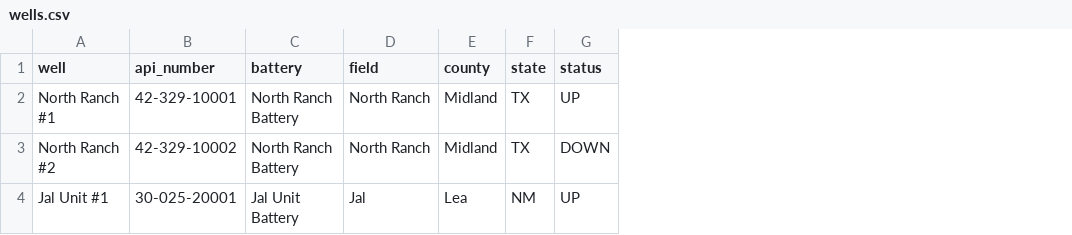
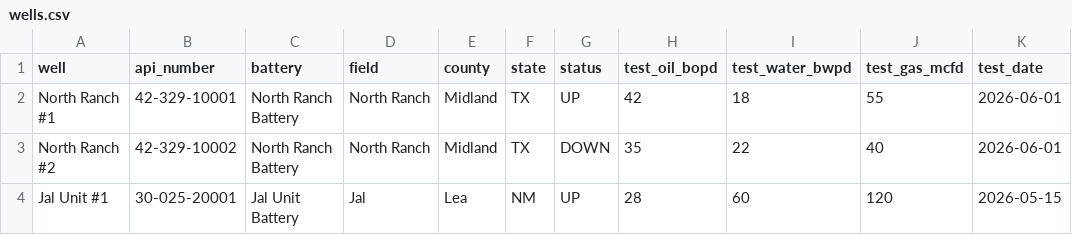
Before and after one commit to LEPMG/lep-tracker, a CSV file: lep-tracker/public/templates/wells.csv, drawn as a sheet; the diff names each change by its address in the sheet, - before the commit and + after, or states it on an @@ line.

```diff
--- a/lep-tracker/public/templates/wells.csv
+++ b/lep-tracker/public/templates/wells.csv
+column H (test_oil_bopd), rows 2-4: 42 | 35 | 28
+column I (test_water_bwpd), rows 2-4: 18 | 22 | 60
+column J (test_gas_mcfd), rows 2-4: 55 | 40 | 120
+column K (test_date), rows 2-4: 2026-06-01 | 2026-06-01 | 2026-05-15
```
Also changed, not shown: 15 other files.
